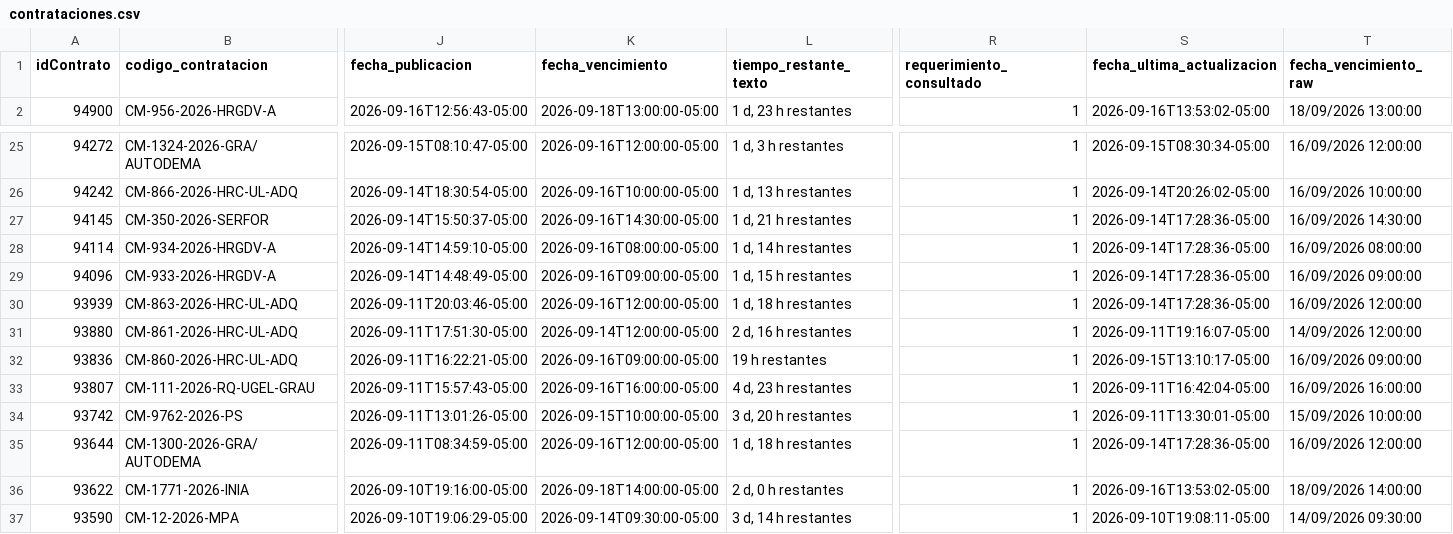
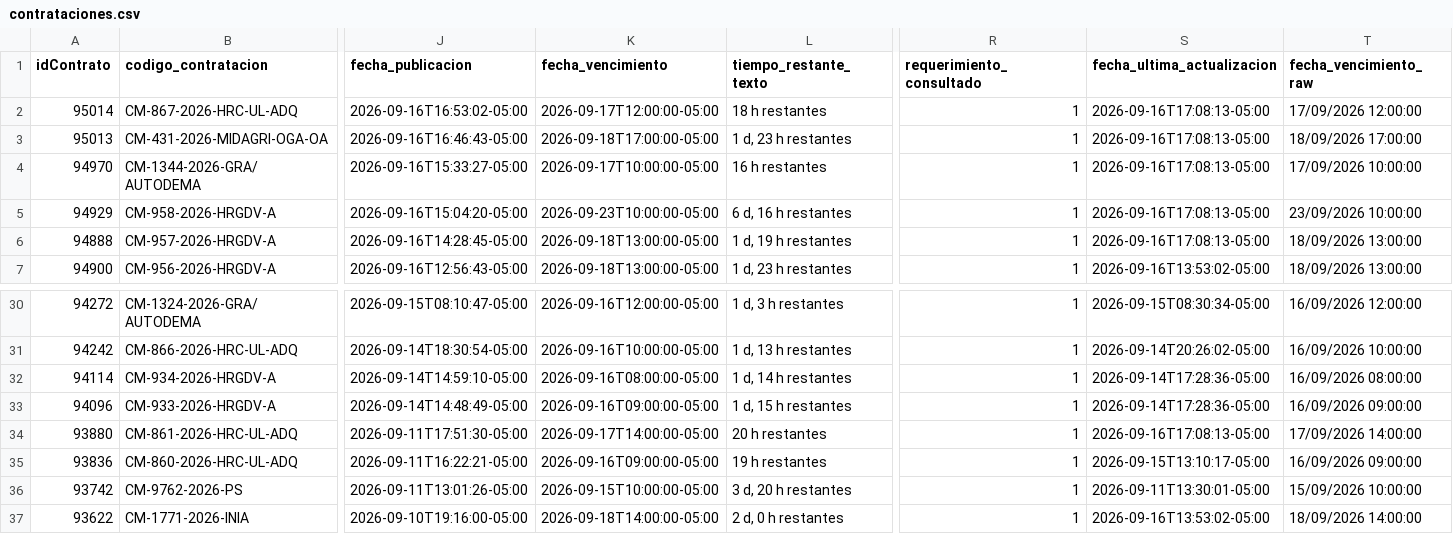
Before and after one commit to Natgato/monitor-seace-cusco, a CSV file: data/contrataciones.csv, drawn as a sheet; only a part is shown, gaps mark what is left out; the shorter side is filled out with more unchanged rows; removed rows and columns are numbered as before the commit, all else as after; rows hold the shown columns only; the diff names each change by its address in the sheet, - before the commit and + after, or states it on an @@ line.

```diff
--- a/data/contrataciones.csv
+++ b/data/contrataciones.csv
+row 2: 95014 | CM-867-2026-HRC-UL-ADQ | 2026-09-16T16:53:02-05:00 | 2026-09-17T12:00:00-05:00 | 18 h restantes | 1 | 2026-09-16T17:08:13-05:00 | 17/09/2026 12:00:00
+row 3: 95013 | CM-431-2026-MIDAGRI-OGA-OA | 2026-09-16T16:46:43-05:00 | 2026-09-18T17:00:00-05:00 | 1 d, 23 h restantes | 1 | 2026-09-16T17:08:13-05:00 | 18/09/2026 17:00:00
+row 4: 94970 | CM-1344-2026-GRA/AUTODEMA | 2026-09-16T15:33:27-05:00 | 2026-09-17T10:00:00-05:00 | 16 h restantes | 1 | 2026-09-16T17:08:13-05:00 | 17/09/2026 10:00:00
+row 5: 94929 | CM-958-2026-HRGDV-A | 2026-09-16T15:04:20-05:00 | 2026-09-23T10:00:00-05:00 | 6 d, 16 h restantes | 1 | 2026-09-16T17:08:13-05:00 | 23/09/2026 10:00:00
+row 6: 94888 | CM-957-2026-HRGDV-A | 2026-09-16T14:28:45-05:00 | 2026-09-18T13:00:00-05:00 | 1 d, 19 h restantes | 1 | 2026-09-16T17:08:13-05:00 | 18/09/2026 13:00:00
-row 27: 94145 | CM-350-2026-SERFOR | 2026-09-14T15:50:37-05:00 | 2026-09-16T14:30:00-05:00 | 1 d, 21 h restantes | 1 | 2026-09-14T17:28:36-05:00 | 16/09/2026 14:30:00
-row 30: 93939 | CM-863-2026-HRC-UL-ADQ | 2026-09-11T20:03:46-05:00 | 2026-09-16T12:00:00-05:00 | 1 d, 18 h restantes | 1 | 2026-09-14T17:28:36-05:00 | 16/09/2026 12:00:00
-K34 (fecha_vencimiento): 2026-09-14T12:00:00-05:00
+K34 (fecha_vencimiento): 2026-09-17T14:00:00-05:00
-L34 (tiempo_restante_texto): 2 d, 16 h restantes
+L34 (tiempo_restante_texto): 20 h restantes
-S34 (fecha_ultima_actualizacion): 2026-09-11T19:16:07-05:00
+S34 (fecha_ultima_actualizacion): 2026-09-16T17:08:13-05:00
-T34 (fecha_vencimiento_raw): 14/09/2026 12:00:00
+T34 (fecha_vencimiento_raw): 17/09/2026 14:00:00
-row 33: 93807 | CM-111-2026-RQ-UGEL-GRAU | 2026-09-11T15:57:43-05:00 | 2026-09-16T16:00:00-05:00 | 4 d, 23 h restantes | 1 | 2026-09-11T16:42:04-05:00 | 16/09/2026 16:00:00
-row 35: 93644 | CM-1300-2026-GRA/AUTODEMA | 2026-09-11T08:34:59-05:00 | 2026-09-16T12:00:00-05:00 | 1 d, 18 h restantes | 1 | 2026-09-14T17:28:36-05:00 | 16/09/2026 12:00:00
```
Also changed, not shown: data/items.csv, 1 other file.
